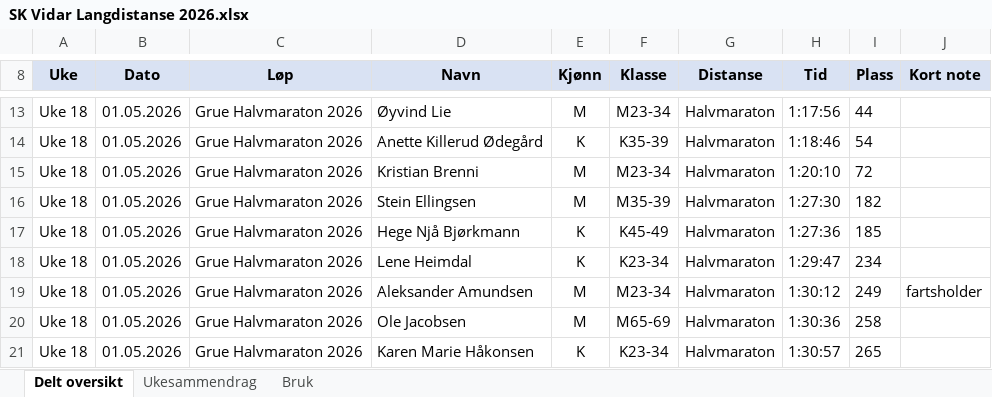
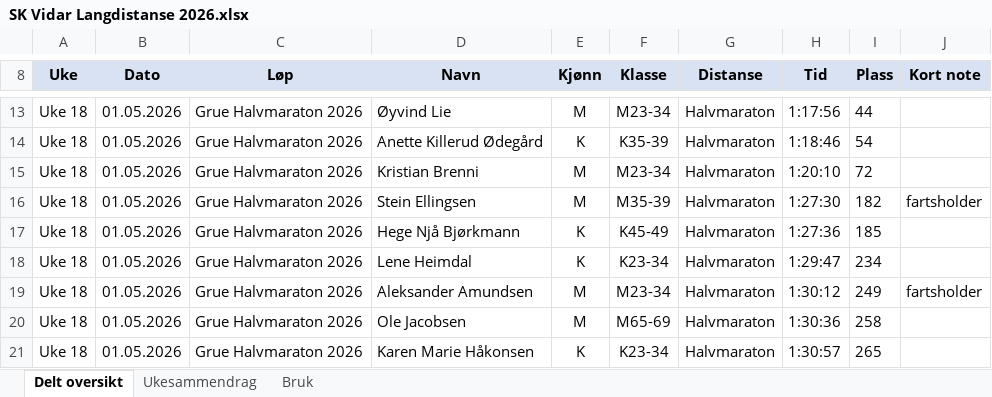
Before and after one commit to gustavByte/sk-vidar-2026-resultater, an Excel workbook: data/delt_oversikt/SK Vidar Langdistanse 2026.xlsx, sheet Delt oversikt, drawn as a sheet; only a part is shown, gaps mark what is left out; values as stored, in another font and other column widths than the file's, no borders; table styles not drawn; the diff names each change by its address in the sheet, - before the commit and + after, or states it on an @@ line.

Commit message:
Update Grue pacer note

```diff
--- a/data/delt_oversikt/SK Vidar Langdistanse 2026.xlsx (sheet Delt oversikt)
+++ b/data/delt_oversikt/SK Vidar Langdistanse 2026.xlsx (sheet Delt oversikt)
-J16 (Kort note): (empty)
+J16 (Kort note): fartsholder
```
Also changed, not shown: 1 other file.
